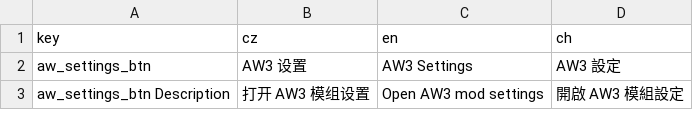
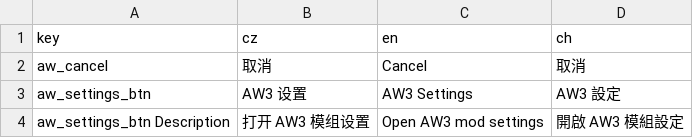
Before and after one commit to monpai-lover/AncientWarfare3.0, a CSV file: Locales/aw3_config.csv, drawn as a sheet; only a part is shown.

```diff
--- a/Locales/aw3_config.csv
+++ b/Locales/aw3_config.csv
@@ -1,2 +1,3 @@
 key,cz,en,ch
+aw_cancel,取消,Cancel,取消
 aw_settings_btn,AW3 设置,AW3 Settings,AW3 設定
```
Also changed, not shown: Locales/aw3_ancestry_mapmode.csv, Locales/aw3_virtual_titles.csv, 4 other files.
